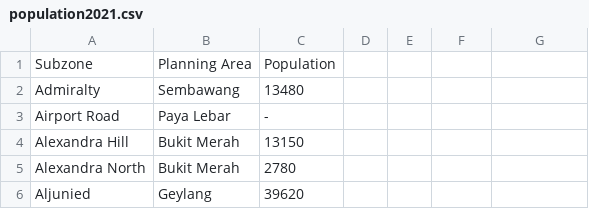
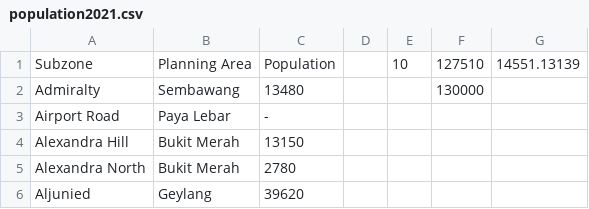
Before and after one commit to AnjanaaDevi-Srikanth/HASS-assignment4, a CSV file: population2021.csv, drawn as a sheet; only a part is shown; the diff names each change by its address in the sheet, - before the commit and + after, or states it on an @@ line.

```diff
--- a/population2021.csv
+++ b/population2021.csv
-E1: (empty)
+E1: 10
-F1: (empty)
+F1: 127510
-G1: (empty)
+G1: 14551.13139
-F2: (empty)
+F2: 130000
```
Also changed, not shown: 2 other files.
